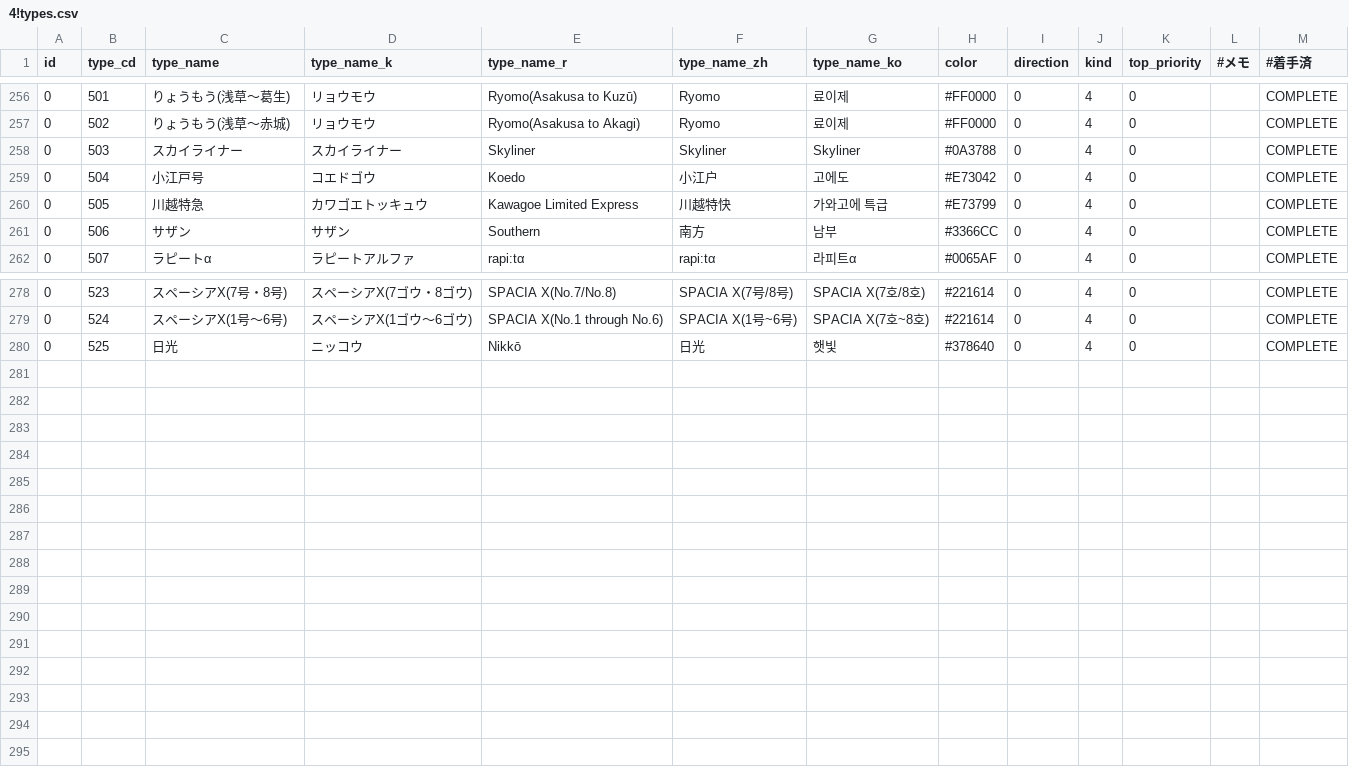
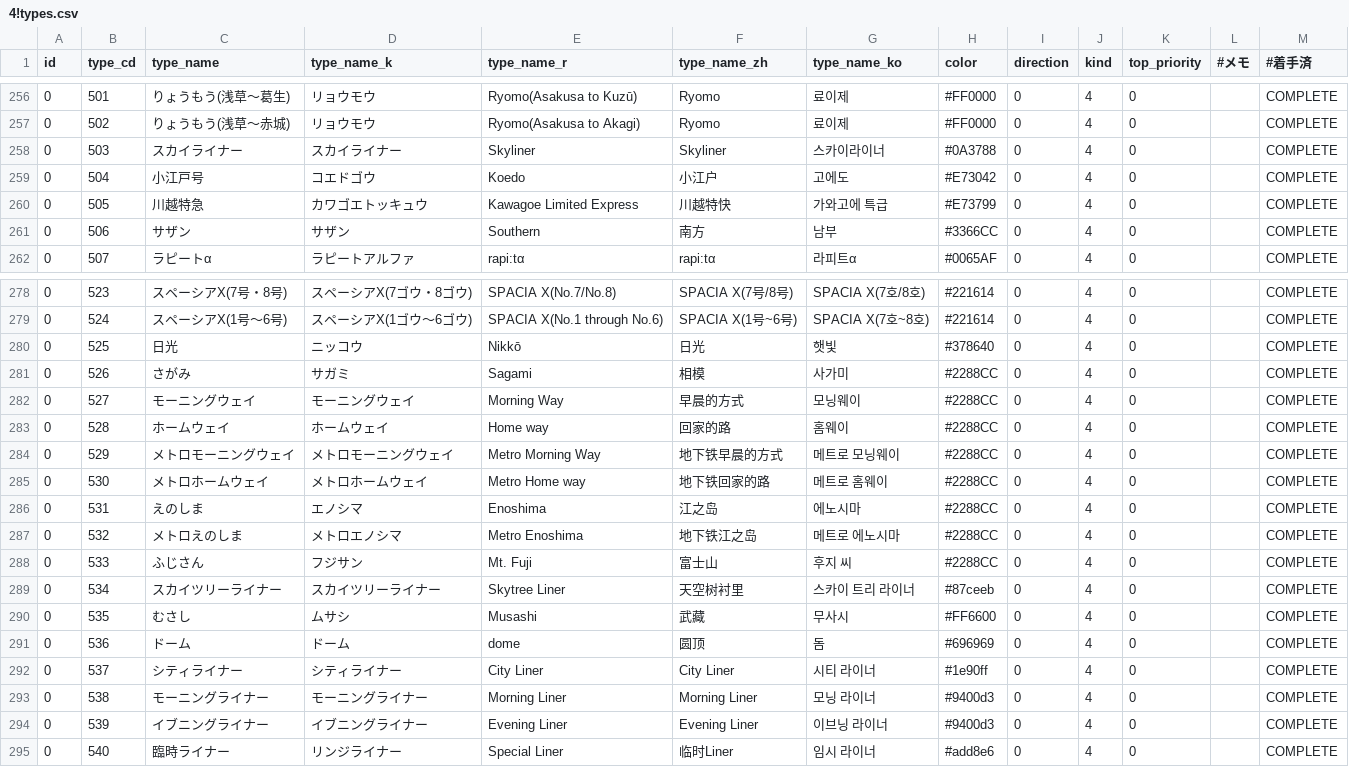
Before and after one commit to TrainLCD/StationAPI, a CSV file: data/4!types.csv, drawn as a sheet; only a part is shown, gaps mark what is left out; the diff names each change by its address in the sheet, - before the commit and + after, or states it on an @@ line.

```diff
--- a/data/4!types.csv
+++ b/data/4!types.csv
-G258 (type_name_ko): Skyliner
+G258 (type_name_ko): 스카이라이너
+row 281: 0 | 526 | さがみ | サガミ | Sagami | 相模 | 사가미 | #2288CC | 0 | 4 | 0 |  | COMPLETE
+row 282: 0 | 527 | モーニングウェイ | モーニングウェイ | Morning Way | 早晨的方式 | 모닝웨이 | #2288CC | 0 | 4 | 0 |  | COMPLETE
+row 283: 0 | 528 | ホームウェイ | ホームウェイ | Home way | 回家的路 | 홈웨이 | #2288CC | 0 | 4 | 0 |  | COMPLETE
+row 284: 0 | 529 | メトロモーニングウェイ | メトロモーニングウェイ | Metro Morning Way | 地下铁早晨的方式 | 메트로 모닝웨이 | #2288CC | 0 | 4 | 0 |  | COMPLETE
+row 285: 0 | 530 | メトロホームウェイ | メトロホームウェイ | Metro Home way | 地下铁回家的路 | 메트로 홈웨이 | #2288CC | 0 | 4 | 0 |  | COMPLETE
+row 286: 0 | 531 | えのしま | エノシマ | Enoshima | 江之岛 | 에노시마 | #2288CC | 0 | 4 | 0 |  | COMPLETE
+row 287: 0 | 532 | メトロえのしま | メトロエノシマ | Metro Enoshima | 地下铁江之岛 | 메트로 에노시마 | #2288CC | 0 | 4 | 0 |  | COMPLETE
+row 288: 0 | 533 | ふじさん | フジサン | Mt. Fuji | 富士山 | 후지 씨 | #2288CC | 0 | 4 | 0 |  | COMPLETE
+row 289: 0 | 534 | スカイツリーライナー | スカイツリーライナー | Skytree Liner | 天空树衬里 | 스카이 트리 라이너 | #87ceeb | 0 | 4 | 0 |  | COMPLETE
+row 290: 0 | 535 | むさし | ムサシ | Musashi | 武藏 | 무사시 | #FF6600 | 0 | 4 | 0 |  | COMPLETE
+row 291: 0 | 536 | ドーム | ドーム | dome | 圆顶 | 돔 | #696969 | 0 | 4 | 0 |  | COMPLETE
+row 292: 0 | 537 | シティライナー | シティライナー | City Liner | City Liner | 시티 라이너 | #1e90ff | 0 | 4 | 0 |  | COMPLETE
+row 293: 0 | 538 | モーニングライナー | モーニングライナー | Morning Liner | Morning Liner | 모닝 라이너 | #9400d3 | 0 | 4 | 0 |  | COMPLETE
+row 294: 0 | 539 | イブニングライナー | イブニングライナー | Evening Liner | Evening Liner | 이브닝 라이너 | #9400d3 | 0 | 4 | 0 |  | COMPLETE
+row 295: 0 | 540 | 臨時ライナー | リンジライナー | Special Liner | 临时Liner | 임시 라이너 | #add8e6 | 0 | 4 | 0 |  | COMPLETE
```
Also changed, not shown: 1 other file.
